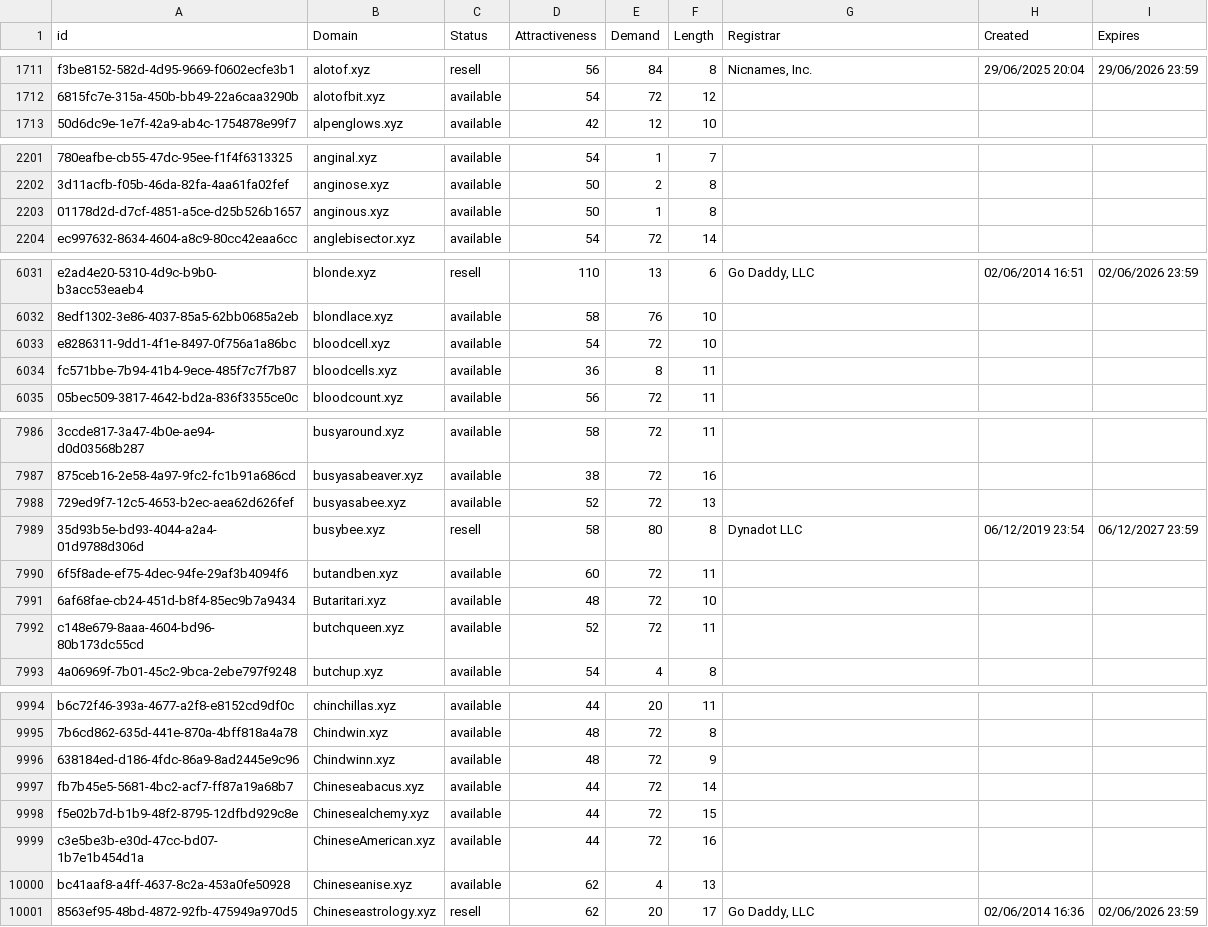
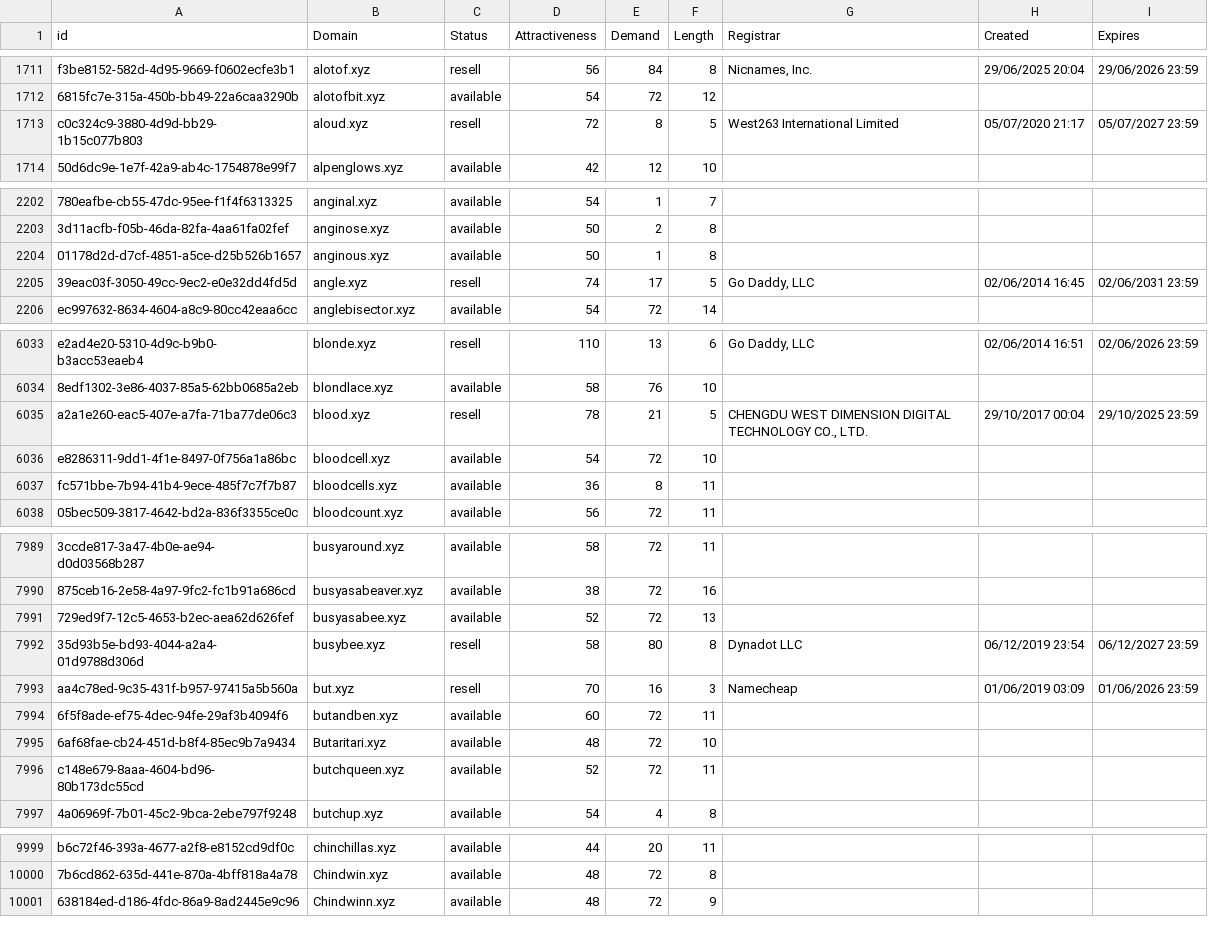
Before and after one commit to UniqueDomains/xyz-oneword-domains, a CSV file: xyz.csv, drawn as a sheet; only a part is shown, gaps mark what is left out; removed rows and columns are numbered as before the commit, all else as after; the diff covers the shown part only; the diff names each change by its address in the sheet, - before the commit and + after, or states it on an @@ line.

Commit message:
Domains update

```diff
--- a/xyz.csv
+++ b/xyz.csv
+row 1713: c0c324c9-3880-4d9d-bb29-1b15c077b803 | aloud.xyz | resell | 72 | 8 | 5 | West263 International Limited | 05/07/2020 21:17 | 05/07/2027 23:59
+row 2205: 39eac03f-3050-49cc-9ec2-e0e32dd4fd5d | angle.xyz | resell | 74 | 17 | 5 | Go Daddy, LLC | 02/06/2014 16:45 | 02/06/2031 23:59
+row 6035: a2a1e260-eac5-407e-a7fa-71ba77de06c3 | blood.xyz | resell | 78 | 21 | 5 | CHENGDU WEST DIMENSION DIGITAL TECHNOLOGY CO., LTD. | 29/10/2017 00:04 | 29/10/2025 23:59
+row 7993: aa4c78ed-9c35-431f-b957-97415a5b560a | but.xyz | resell | 70 | 16 | 3 | Namecheap | 01/06/2019 03:09 | 01/06/2026 23:59
-row 9997: fb7b45e5-5681-4bc2-acf7-ff87a19a68b7 | Chineseabacus.xyz | available | 44 | 72 | 14
-row 9998: f5e02b7d-b1b9-48f2-8795-12dfbd929c8e | Chinesealchemy.xyz | available | 44 | 72 | 15
-row 9999: c3e5be3b-e30d-47cc-bd07-1b7e1b454d1a | ChineseAmerican.xyz | available | 44 | 72 | 16
-row 10000: bc41aaf8-a4ff-4637-8c2a-453a0fe50928 | Chineseanise.xyz | available | 62 | 4 | 13
-row 10001: 8563ef95-48bd-4872-92fb-475949a970d5 | Chineseastrology.xyz | resell | 62 | 20 | 17 | Go Daddy, LLC | 02/06/2014 16:36 | 02/06/2026 23:59
```
Also changed, not shown: 1 added row and 4 edited cells elsewhere in this file, 2 other files.
